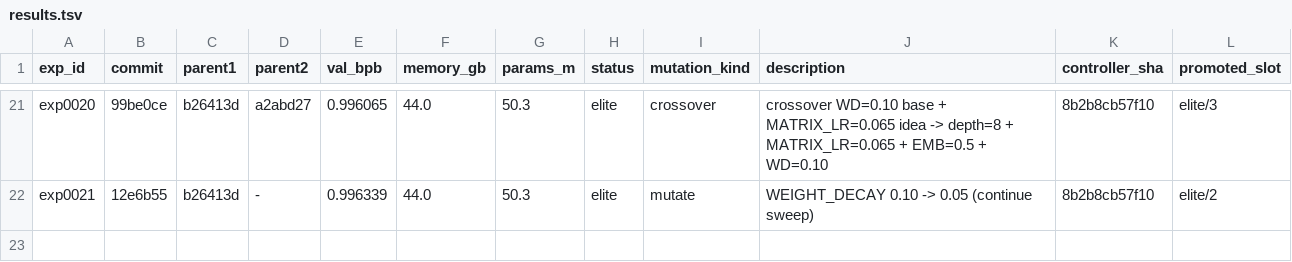
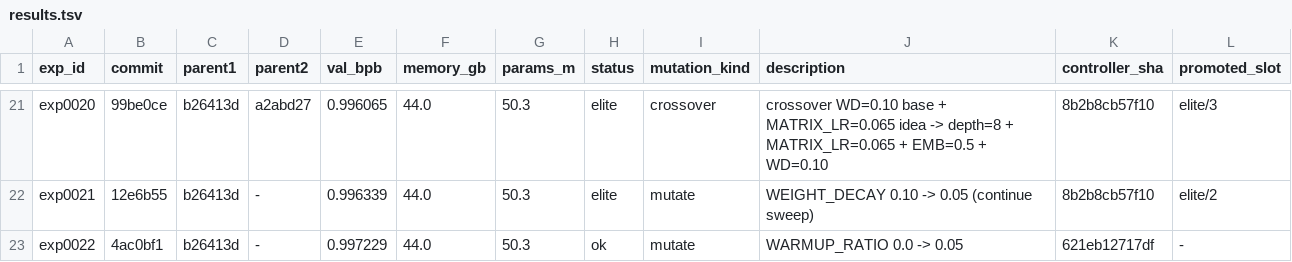
Before and after one commit to yidu0924/genetic-autoresearch, a TSV file: results.tsv, drawn as a sheet; only a part is shown, gaps mark what is left out.

Commit message:
exp exp0022: artifacts (WARMUP=0.05 worse, val=0.997229)

```diff
--- a/results.tsv
+++ b/results.tsv
@@ -22 +22,2 @@ exp0020	99be0ce	b26413d	a2abd27	0.996065	44.0	50.3	elite	crossover	crossover WD=
 exp0021	12e6b55	b26413d	-	0.996339	44.0	50.3	elite	mutate	WEIGHT_DECAY 0.10 -> 0.05 (continue sweep)	8b2b8cb57f10	elite/2
+exp0022	4ac0bf1	b26413d	-	0.997229	44.0	50.3	ok	mutate	WARMUP_RATIO 0.0 -> 0.05	621eb12717df	-
```
Also changed, not shown: controller_events.tsv, frontier.tsv, 4 other files.
